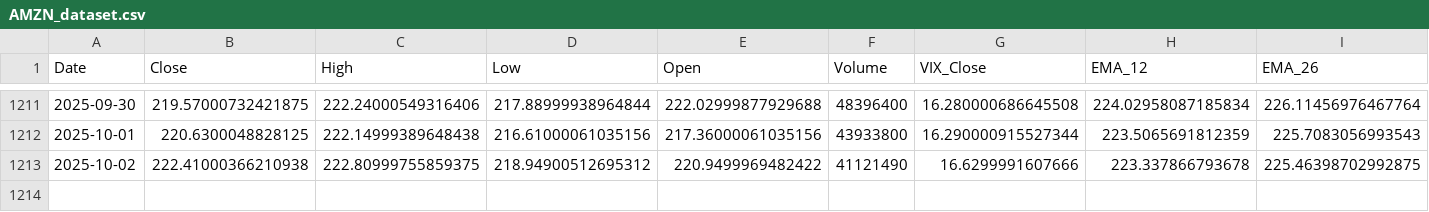
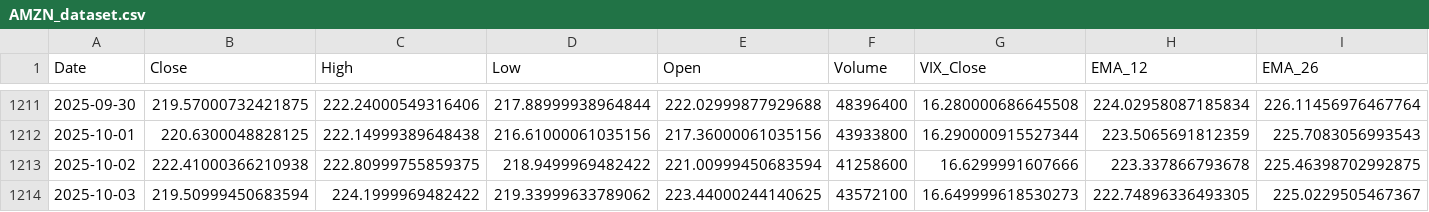
Before and after one commit to woranoplim/SmartForecast4.2, a CSV file: forecast/datasets/AMZN_dataset.csv, drawn as a sheet; only a part is shown, gaps mark what is left out; rows hold the shown columns only; the diff names each change by its address in the sheet, - before the commit and + after, or states it on an @@ line.

```diff
--- a/forecast/datasets/AMZN_dataset.csv
+++ b/forecast/datasets/AMZN_dataset.csv
-D1213 (Low): 218.94900512695312
+D1213 (Low): 218.9499969482422
-E1213 (Open): 220.9499969482422
+E1213 (Open): 221.00999450683594
-F1213 (Volume): 41121490
+F1213 (Volume): 41258600
+row 1214: 2025-10-03 | 219.50999450683594 | 224.1999969482422 | 219.33999633789062 | 223.44000244140625 | 43572100 | 16.649999618530273 | 222.74896336493305 | 225.0229505467367
```
Also changed, not shown: forecast/datasets/GOOGL_dataset.csv, forecast/datasets/META_dataset.csv, 11 other files.
